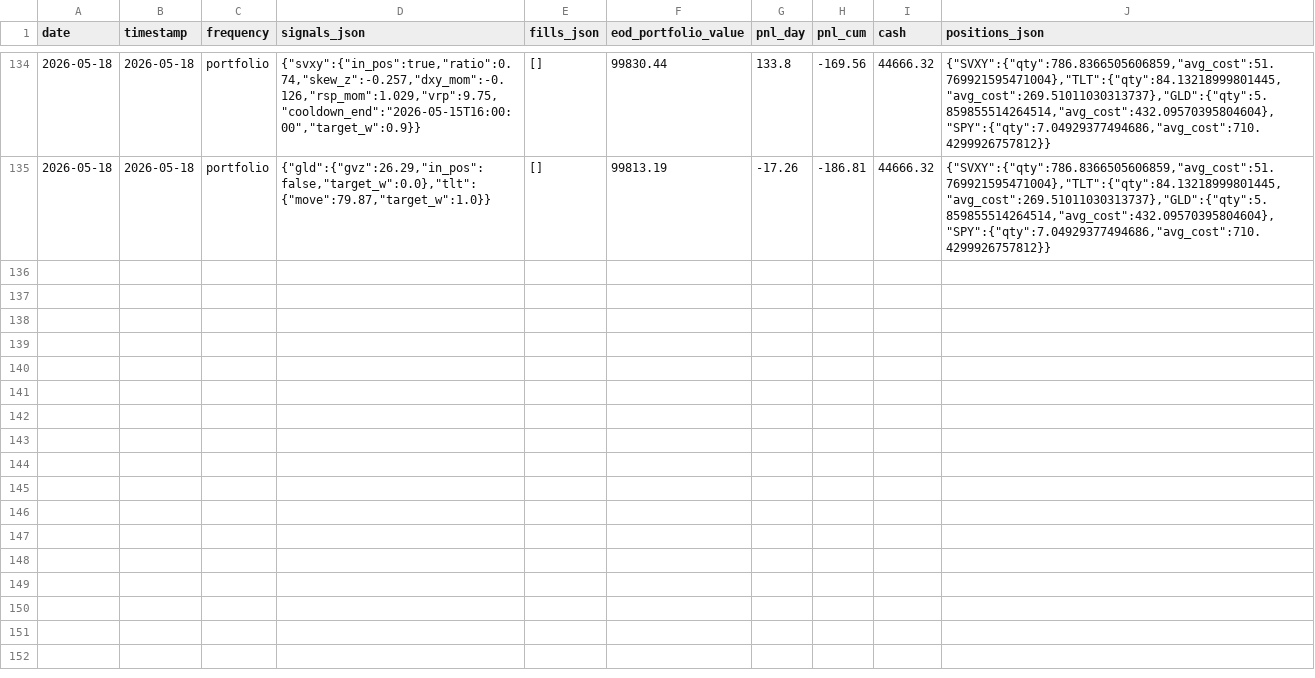
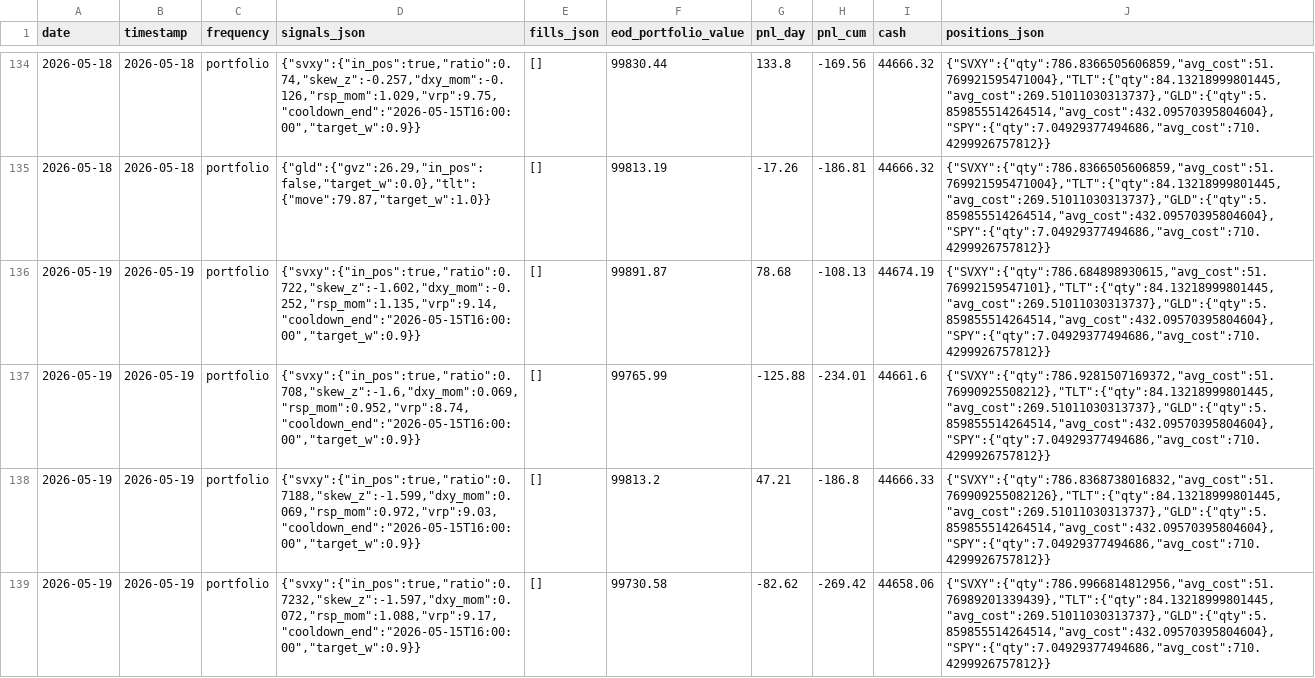
Before and after one commit to romandrianov-pixel/paper-trading-track-record, a CSV file: daily/four_way/portfolio_daily.csv, drawn as a sheet; only a part is shown, gaps mark what is left out; the diff covers the shown part only; the diff names each change by its address in the sheet, - before the commit and + after, or states it on an @@ line.

Commit message:
Daily state 2026-05-19

```diff
--- a/daily/four_way/portfolio_daily.csv
+++ b/daily/four_way/portfolio_daily.csv
+row 136: 2026-05-19 | 2026-05-19 | portfolio | {"svxy":{"in_pos":true,"ratio":0.722,"skew_z":-1.602,"dxy_mom":-0.252,"rsp_mom":1.135,"vrp":9.14,"cooldown_end":"2026-05-15T16:00:00","target_w":0.9}} | [] | 99891.87 | 78.68 | -108.13 | 44674.19 | {"SVXY":{"qty":786.684898930615,"avg_cost":51.76992159547101},"TLT":{"qty":84.13218999801445,"avg_cost":269.51011030313737},"GLD":{"qty":5.859855514264514,"avg_cost":432.09570395804604},"SPY":{"qty":7.04929377494686,"avg_cost":710.4299926757812}}
+row 137: 2026-05-19 | 2026-05-19 | portfolio | {"svxy":{"in_pos":true,"ratio":0.708,"skew_z":-1.6,"dxy_mom":0.069,"rsp_mom":0.952,"vrp":8.74,"cooldown_end":"2026-05-15T16:00:00","target_w":0.9}} | [] | 99765.99 | -125.88 | -234.01 | 44661.6 | {"SVXY":{"qty":786.9281507169372,"avg_cost":51.76990925508212},"TLT":{"qty":84.13218999801445,"avg_cost":269.51011030313737},"GLD":{"qty":5.859855514264514,"avg_cost":432.09570395804604},"SPY":{"qty":7.04929377494686,"avg_cost":710.4299926757812}}
+row 138: 2026-05-19 | 2026-05-19 | portfolio | {"svxy":{"in_pos":true,"ratio":0.7188,"skew_z":-1.599,"dxy_mom":0.069,"rsp_mom":0.972,"vrp":9.03,"cooldown_end":"2026-05-15T16:00:00","target_w":0.9}} | [] | 99813.2 | 47.21 | -186.8 | 44666.33 | {"SVXY":{"qty":786.8368738016832,"avg_cost":51.769909255082126},"TLT":{"qty":84.13218999801445,"avg_cost":269.51011030313737},"GLD":{"qty":5.859855514264514,"avg_cost":432.09570395804604},"SPY":{"qty":7.04929377494686,"avg_cost":710.4299926757812}}
+row 139: 2026-05-19 | 2026-05-19 | portfolio | {"svxy":{"in_pos":true,"ratio":0.7232,"skew_z":-1.597,"dxy_mom":0.072,"rsp_mom":1.088,"vrp":9.17,"cooldown_end":"2026-05-15T16:00:00","target_w":0.9}} | [] | 99730.58 | -82.62 | -269.42 | 44658.06 | {"SVXY":{"qty":786.9966814812956,"avg_cost":51.76989201339439},"TLT":{"qty":84.13218999801445,"avg_cost":269.51011030313737},"GLD":{"qty":5.859855514264514,"avg_cost":432.09570395804604},"SPY":{"qty":7.04929377494686,"avg_cost":710.4299926757812}}
```
Also changed, not shown: 4 added rows elsewhere in this file, daily/donchian_crypto.csv, daily/four_way/svxy_hourly.csv, 44 other files.
